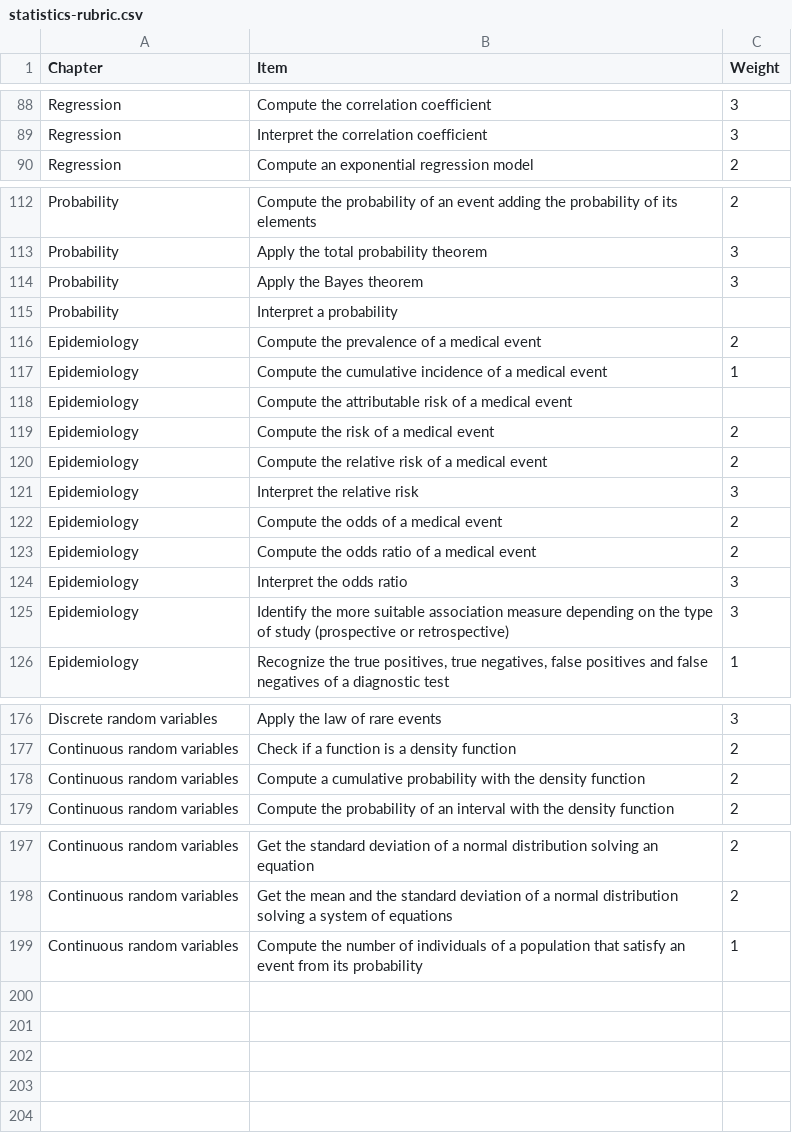
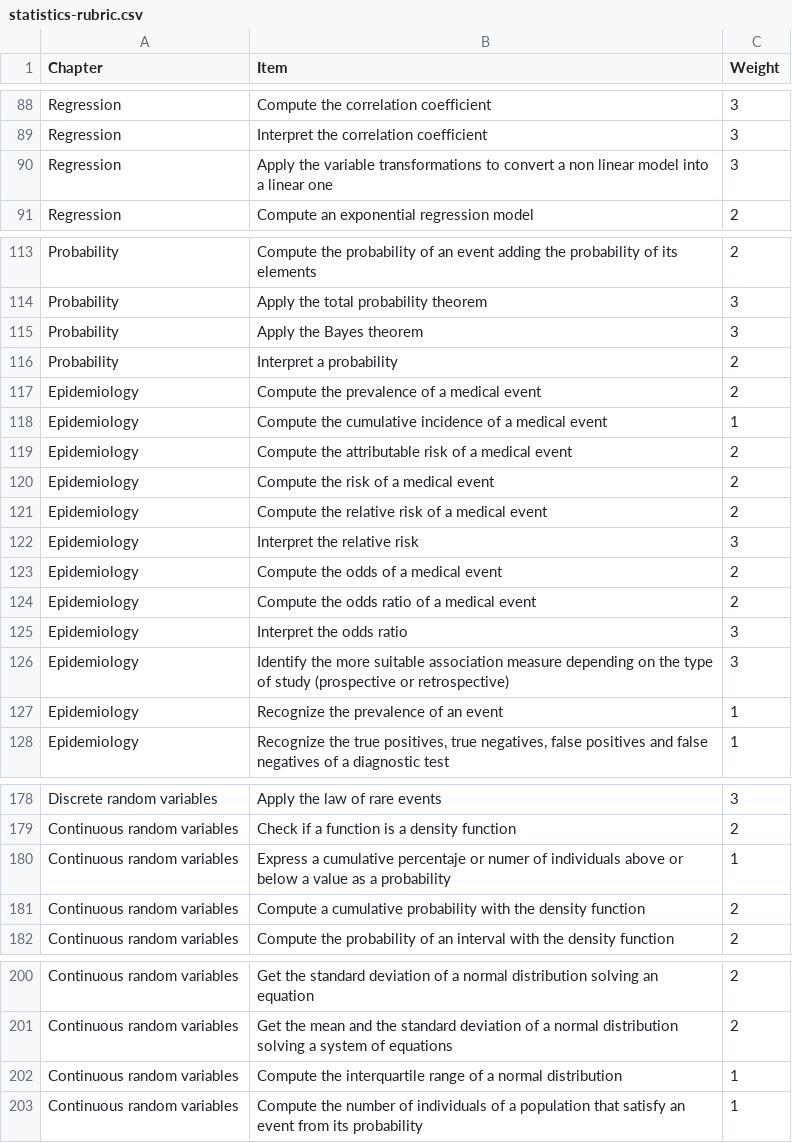
Before and after one commit to asalber/rubrics, a CSV file: statistics-rubric.csv, drawn as a sheet; only a part is shown, gaps mark what is left out; the diff covers the shown part only.

Commit message:
Update.

```diff
--- a/statistics-rubric.csv
+++ b/statistics-rubric.csv
@@ -89,2 +89,3 @@ Regression,Compute the correlation coefficient,3
 Regression,Interpret the correlation coefficient,3
+Regression,Apply the variable transformations to convert a non linear model into a linear one,3
 Regression,Compute an exponential regression model,2
@@ -114,6 +115,6 @@ Probability,Apply the total probability theorem,3
 Probability,Apply the Bayes theorem,3
-Probability,Interpret a probability,
+Probability,Interpret a probability,2
 Epidemiology,Compute the prevalence of a medical event,2
 Epidemiology,Compute the cumulative incidence of a medical event,1
-Epidemiology,Compute the attributable risk of a medical event,
+Epidemiology,Compute the attributable risk of a medical event,2
 Epidemiology,Compute the risk of a medical event,2
@@ -125,2 +126,3 @@ Epidemiology,Interpret the odds ratio,3
 Epidemiology,Identify the more suitable association measure depending on the type of study (prospective or retrospective),3
+Epidemiology,Recognize the prevalence of an event,1
 Epidemiology,"Recognize the true positives, true negatives, false positives and false negatives of a diagnostic test",1
@@ -177,2 +179,3 @@ Discrete random variables,Apply the law of rare events,3
 Continuous random variables,Check if a function is a density function ,2
+Continuous random variables,Express a cumulative percentaje or numer of individuals above or below a value as a probability,1
 Continuous random variables,Compute a cumulative probability with the density function,2
@@ -198,2 +201,3 @@ Continuous random variables,Get the standard deviation of a normal distribution
 Continuous random variables,Get the mean and the standard deviation of a normal distribution solving a system of equations,2
+Continuous random variables,Compute the interquartile range of a normal distribution,1
 Continuous random variables,Compute the number of individuals of a population that satisfy an event from its probability,1
```
Also changed, not shown: 1 edited cell elsewhere in this file.
